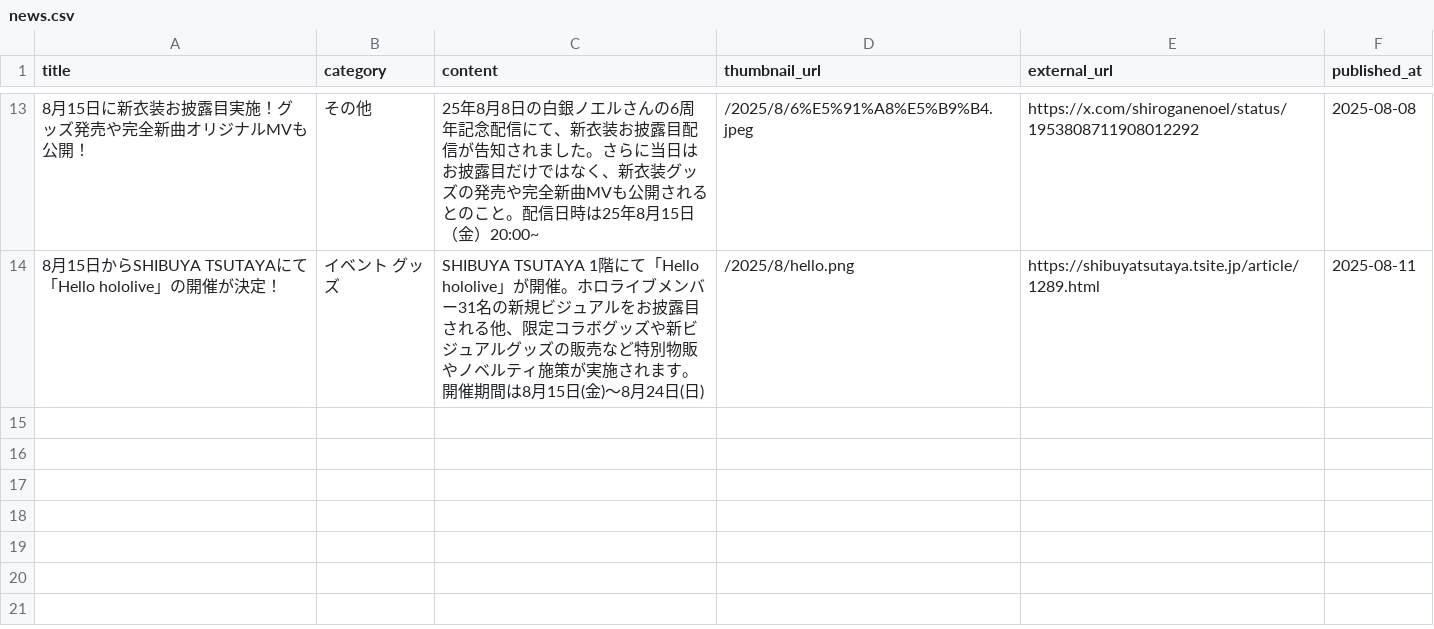
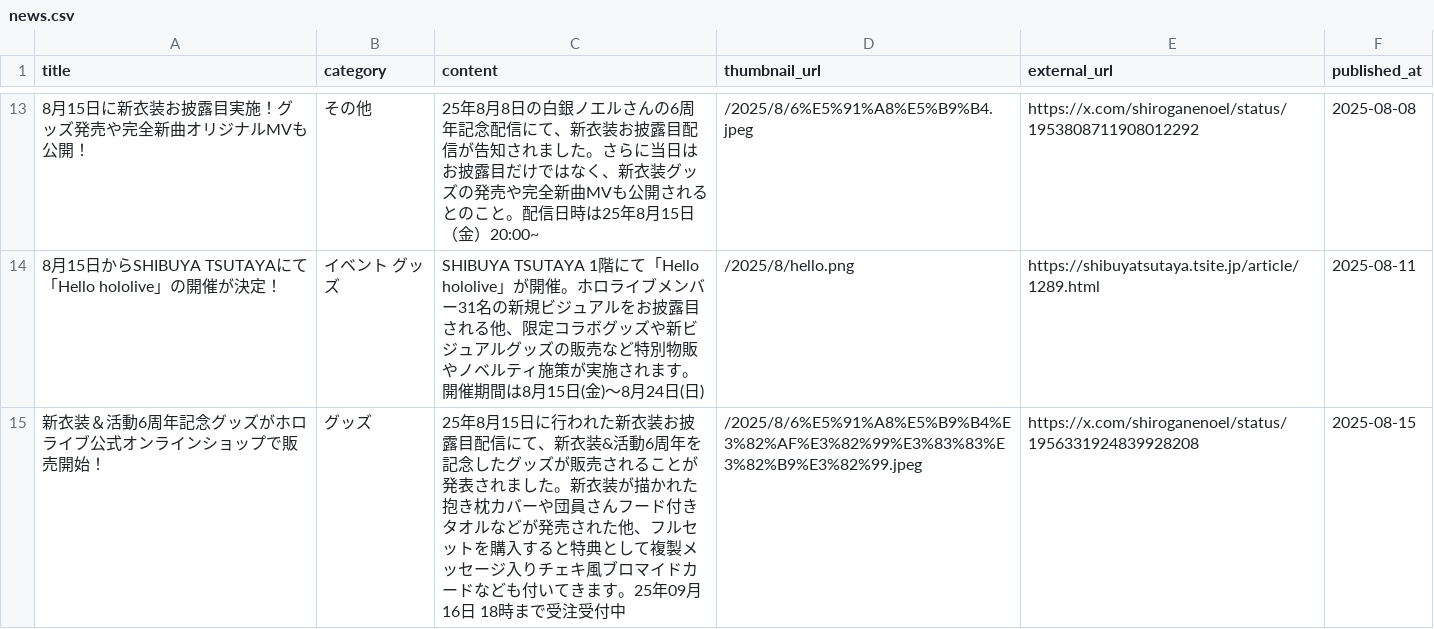
Before and after one commit to wtnb-yk/shirogane-holy-knights, a CSV file: tools/data/news.csv, drawn as a sheet; only a part is shown, gaps mark what is left out; the diff names each change by its address in the sheet, - before the commit and + after, or states it on an @@ line.

```diff
--- a/tools/data/news.csv
+++ b/tools/data/news.csv
+row 15: 新衣装＆活動6周年記念グッズがホロライブ公式オンラインショップで販売開始！ | グッズ | 25年8月15日に行われた新衣装お披露目配信にて、新衣装&活動6周年を記念したグッズが販売されることが発表されました。新衣装が描かれた抱き枕カバーや団員さんフード付きタオルなどが発売された他、フルセットを購入すると特典として複製メッセージ入りチェキ風ブロマイドカードなども付いてきます。25年09月16日 18時まで受注受付中 | /2025/8/6%E5%91%A8%E5%B9%B4%E3%82%AF%E3%82%99%E3%83%83%E3%82%B9%E3%82%99.jpeg | https://x.com/shiroganenoel/status/1956331924839928208 | 2025-08-15
```
Also changed, not shown: 1 other file.
